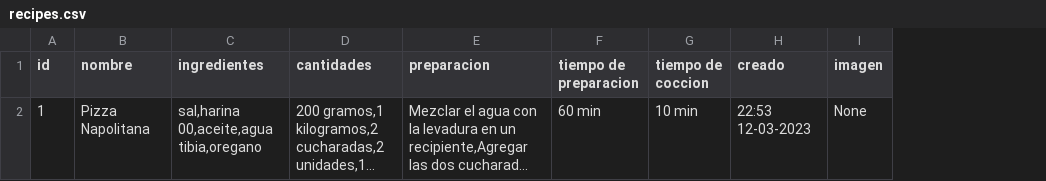
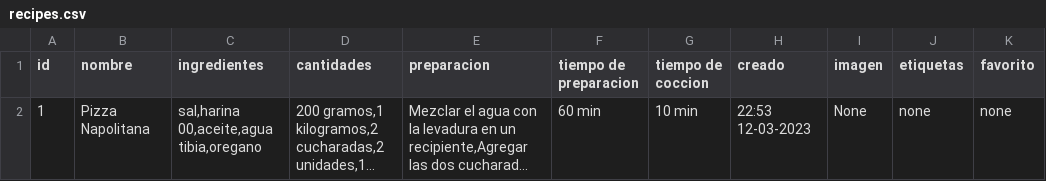
Before and after one commit to Mettralla/recetario_cocina_app, a CSV file: csv_files/recipes.csv, drawn as a sheet; long unchanged cells end in …; the diff names each change by its address in the sheet, - before the commit and + after, or states it on an @@ line.

Commit message:
Receta ahora contiene etiquetas y favoritos

```diff
--- a/csv_files/recipes.csv
+++ b/csv_files/recipes.csv
+column J (etiquetas), row 2: none
+column K (favorito), row 2: none
```
Also changed, not shown: 3 other files.
